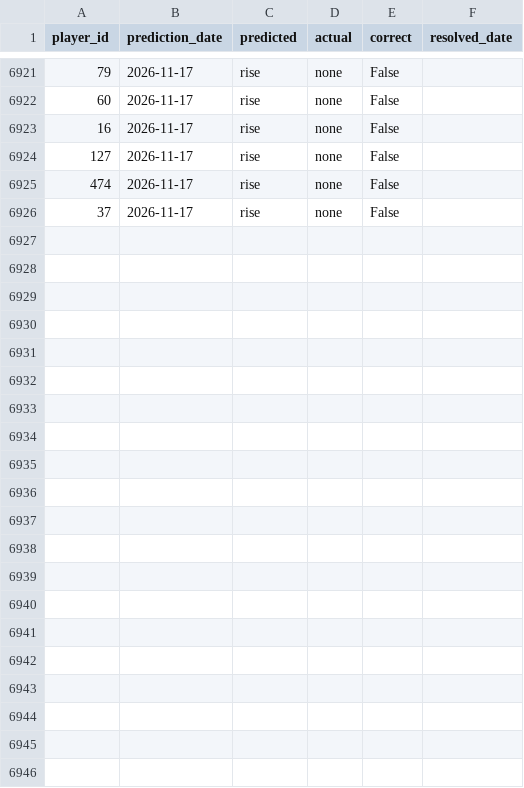
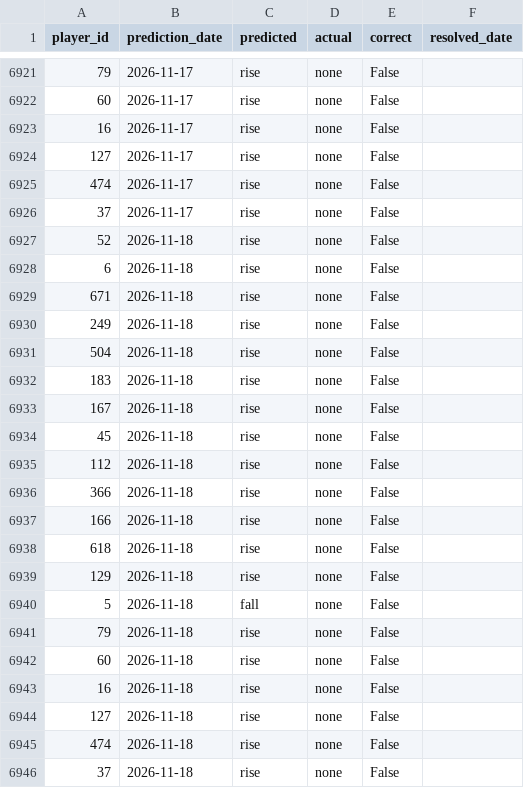
Before and after one commit to dauadaishaya9-lab/Fpl-price-predictor-, a CSV file: data/evaluation.csv, drawn as a sheet; only a part is shown, gaps mark what is left out; the diff names each change by its address in the sheet, - before the commit and + after, or states it on an @@ line.

```diff
--- a/data/evaluation.csv
+++ b/data/evaluation.csv
+row 6927: 52 | 2026-11-18 | rise | none | False
+row 6928: 6 | 2026-11-18 | rise | none | False
+row 6929: 671 | 2026-11-18 | rise | none | False
+row 6930: 249 | 2026-11-18 | rise | none | False
+row 6931: 504 | 2026-11-18 | rise | none | False
+row 6932: 183 | 2026-11-18 | rise | none | False
+row 6933: 167 | 2026-11-18 | rise | none | False
+row 6934: 45 | 2026-11-18 | rise | none | False
+row 6935: 112 | 2026-11-18 | rise | none | False
+row 6936: 366 | 2026-11-18 | rise | none | False
+row 6937: 166 | 2026-11-18 | rise | none | False
+row 6938: 618 | 2026-11-18 | rise | none | False
+row 6939: 129 | 2026-11-18 | rise | none | False
+row 6940: 5 | 2026-11-18 | fall | none | False
+row 6941: 79 | 2026-11-18 | rise | none | False
+row 6942: 60 | 2026-11-18 | rise | none | False
+row 6943: 16 | 2026-11-18 | rise | none | False
+row 6944: 127 | 2026-11-18 | rise | none | False
+row 6945: 474 | 2026-11-18 | rise | none | False
+row 6946: 37 | 2026-11-18 | rise | none | False
```
Also changed, not shown: data/last_prices.csv, data/latest.csv, 5 other files.
